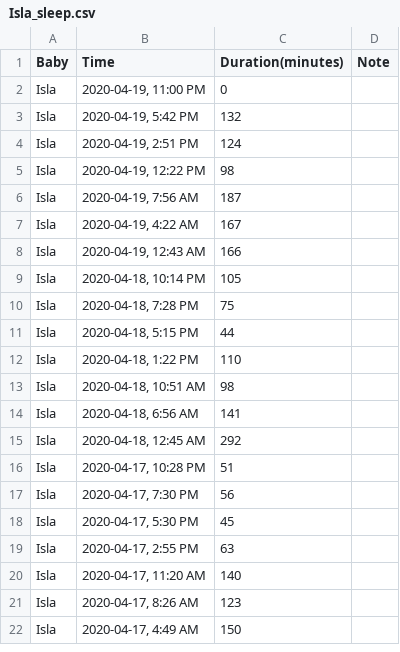
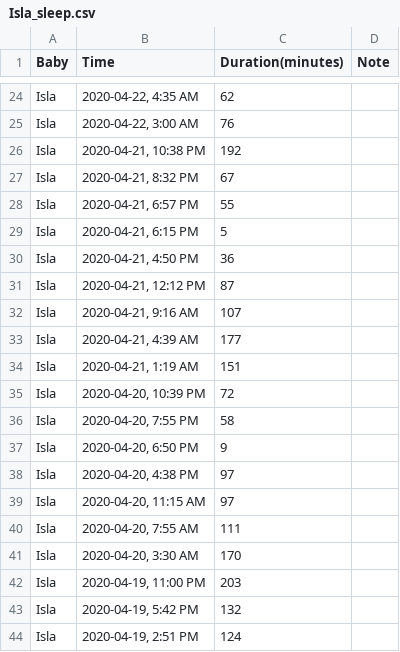
Before and after one commit to far-from-normal/far-from-normal.github.io, a CSV file: Isla_sleep.csv, drawn as a sheet; only a part is shown, gaps mark what is left out; the shorter side is filled out with more unchanged rows; the diff covers the shown part only.

Commit message:
data refresh

```diff
--- a/Isla_sleep.csv
+++ b/Isla_sleep.csv
@@ -2,2 +24,20 @@
-Isla,"2020-04-19, 11:00 PM",0
+Isla,"2020-04-22, 4:35 AM",62
+Isla,"2020-04-22, 3:00 AM",76
+Isla,"2020-04-21, 10:38 PM",192
+Isla,"2020-04-21, 8:32 PM",67
+Isla,"2020-04-21, 6:57 PM",55
+Isla,"2020-04-21, 6:15 PM",5
+Isla,"2020-04-21, 4:50 PM",36
+Isla,"2020-04-21, 12:12 PM",87
+Isla,"2020-04-21, 9:16 AM",107
+Isla,"2020-04-21, 4:39 AM",177
+Isla,"2020-04-21, 1:19 AM",151
+Isla,"2020-04-20, 10:39 PM",72
+Isla,"2020-04-20, 7:55 PM",58
+Isla,"2020-04-20, 6:50 PM",9
+Isla,"2020-04-20, 4:38 PM",97
+Isla,"2020-04-20, 11:15 AM",97
+Isla,"2020-04-20, 7:55 AM",111
+Isla,"2020-04-20, 3:30 AM",170
+Isla,"2020-04-19, 11:00 PM",203
 Isla,"2020-04-19, 5:42 PM",132
```
Also changed, not shown: 22 added rows elsewhere in this file, batter_by_team.csv, pitcher_by_team.csv, 4 other files.
